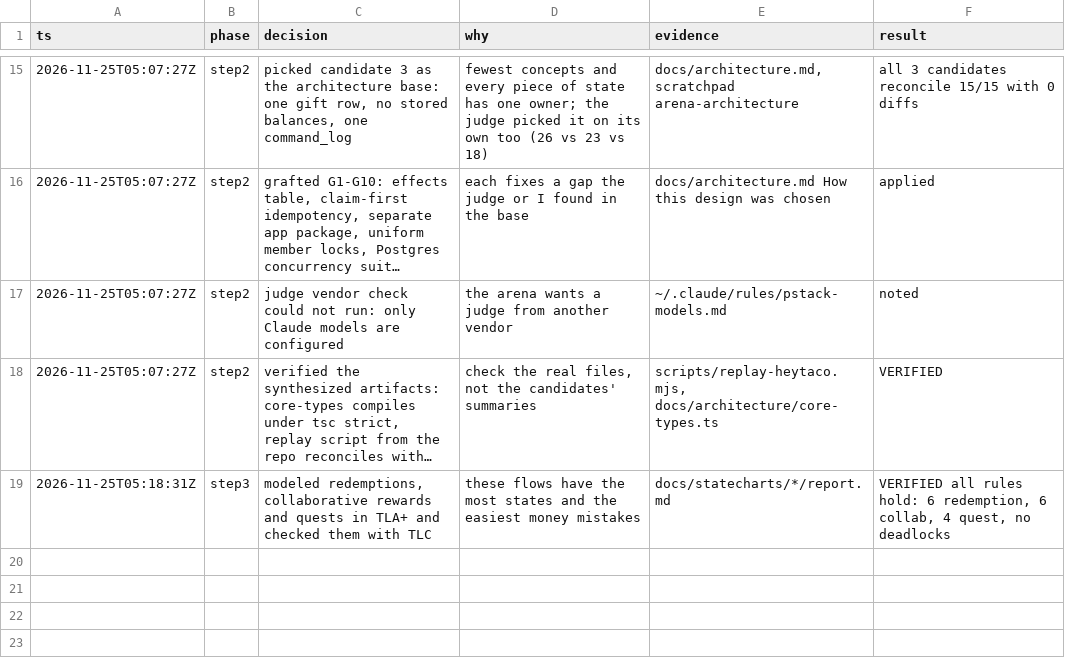
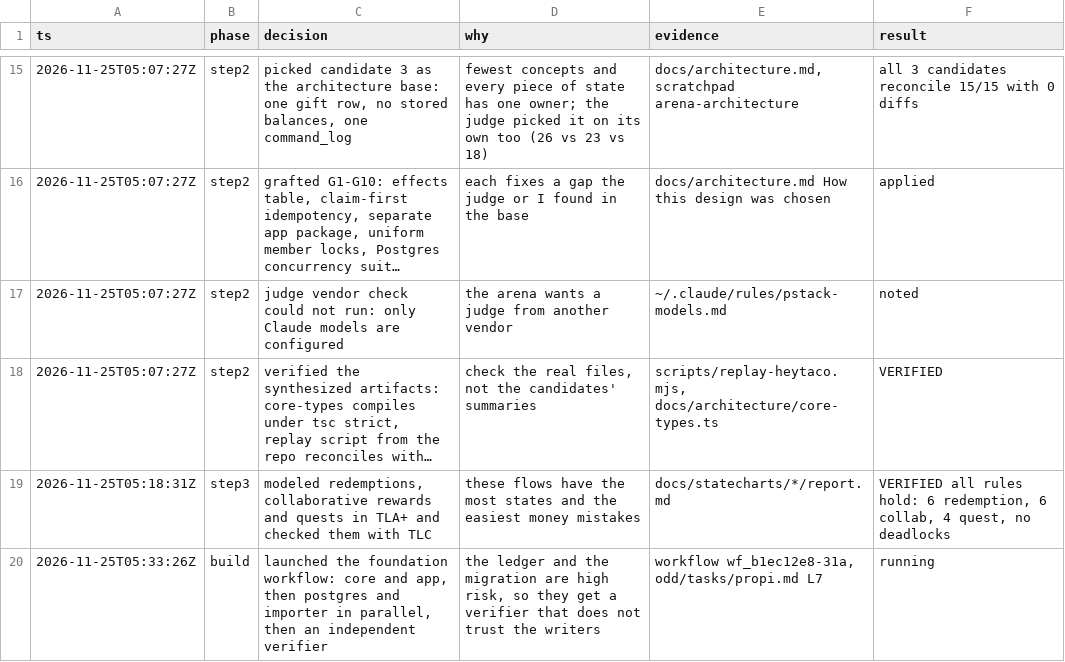
Before and after one commit to stivenrosales/propi, a TSV file: decisions.tsv, drawn as a sheet; only a part is shown, gaps mark what is left out; long unchanged cells end in ….

Commit message:
docs: update decision log

```diff
--- a/decisions.tsv
+++ b/decisions.tsv
@@ -19 +19,2 @@ ts	phase	decision	why	evidence	result
 2026-11-25T05:18:31Z	step3	modeled redemptions, collaborative rewards and quests in TLA+ and checked them with TLC	these flows have the most states and the easiest money mistakes	docs/statecharts/*/report.md	VERIFIED all rules hold: 6 redemption, 6 collab, 4 quest, no deadlocks
+2026-11-25T05:33:26Z	build	launched the foundation workflow: core and app, then postgres and importer in parallel, then an independent verifier	the ledger and the migration are high risk, so they get a verifier that does not trust the writers	workflow wf_b1ec12e8-31a, odd/tasks/propi.md L7	running
```
